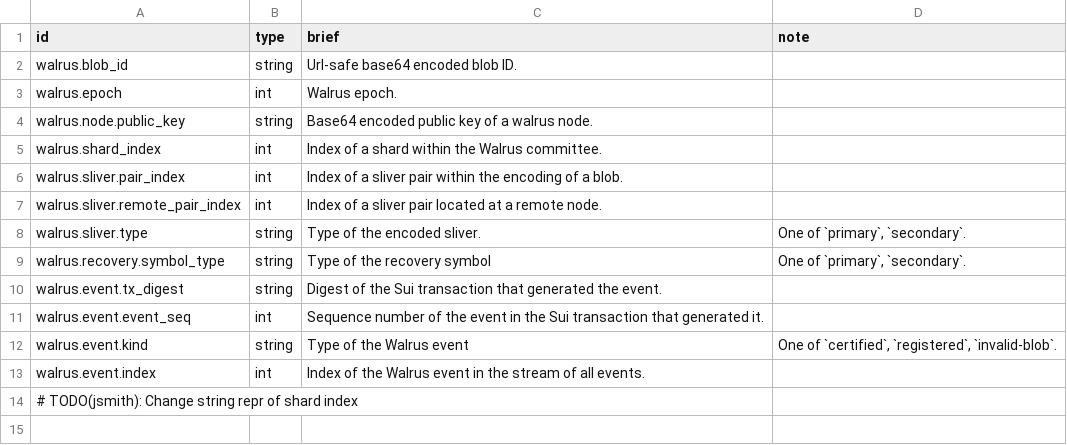
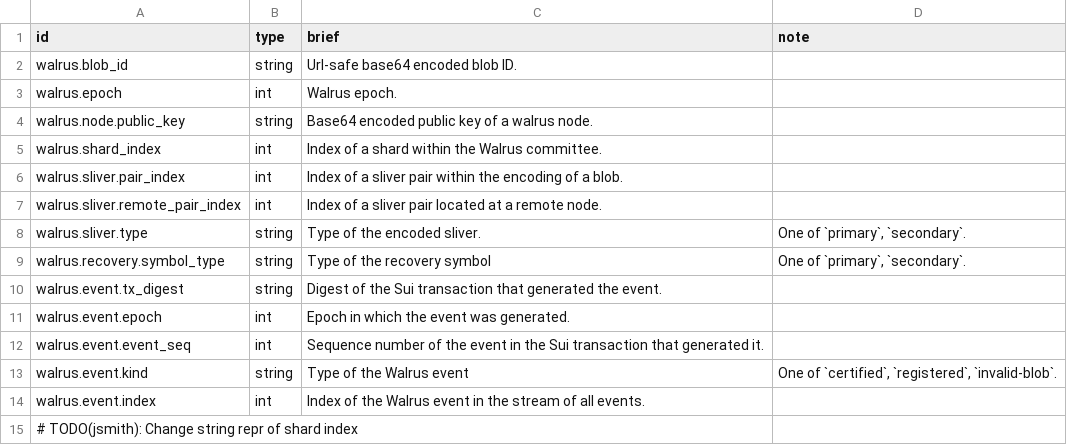
Before and after one commit to zktx-io/walrus, a CSV file: docs/telemetry-attributes.csv, drawn as a sheet; the diff names each change by its address in the sheet, - before the commit and + after, or states it on an @@ line.

Commit message:
feat: storage node epoch change state transition (#847)
This PR implements the main storage node epoch change logic:
 - monitor epoch change start event
- trigger service committee change to update the new/previous/next
committee
 - start any shard sync if neeeded.

contribute to #560

---------

Co-authored-by: Zhe Wu <zhe.wu@mystenlabs.com>

```diff
--- a/docs/telemetry-attributes.csv
+++ b/docs/telemetry-attributes.csv
+row 11: walrus.event.epoch | int | Epoch in which the event was generated.
```
Also changed, not shown: 17 other files.
